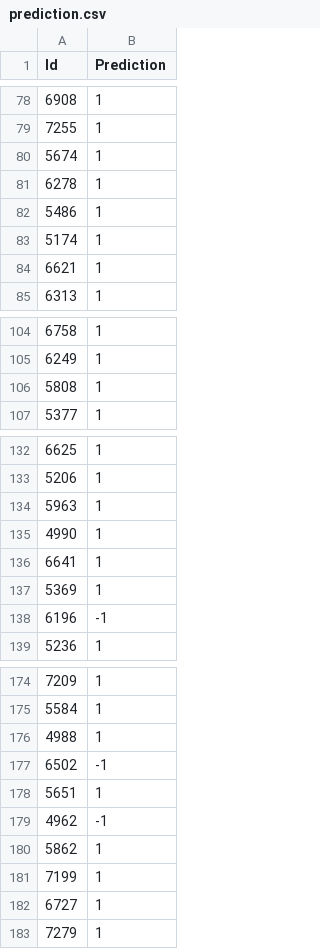
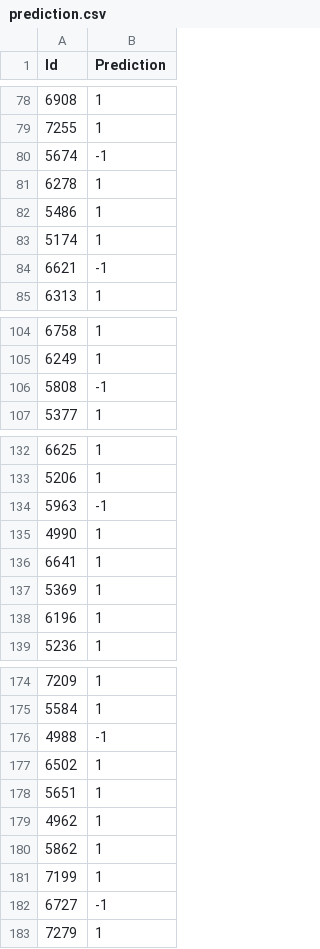
Before and after one commit to Eduardo-LP-Silva/To-Loan-or-Not-To-Loan, a CSV file: files/prediction.csv, drawn as a sheet; only a part is shown, gaps mark what is left out; the diff covers the shown part only.

Commit message:
Add predictive data normalization

```diff
--- a/files/prediction.csv
+++ b/files/prediction.csv
@@ -79,3 +79,3 @@ Id;Prediction
 7255;1
-5674;1
+5674;-1
 6278;1
@@ -83,3 +83,3 @@ Id;Prediction
 5174;1
-6621;1
+6621;-1
 6313;1
@@ -105,3 +105,3 @@ Id;Prediction
 6249;1
-5808;1
+5808;-1
 5377;1
@@ -133,3 +133,3 @@ Id;Prediction
 5206;1
-5963;1
+5963;-1
 4990;1
@@ -137,3 +137,3 @@ Id;Prediction
 5369;1
-6196;-1
+6196;1
 5236;1
@@ -175,9 +175,9 @@ Id;Prediction
 5584;1
-4988;1
-6502;-1
+4988;-1
+6502;1
 5651;1
-4962;-1
+4962;1
 5862;1
 7199;1
-6727;1
+6727;-1
 7279;1
```
Also changed, not shown: 10 edited cells elsewhere in this file, 2 other files.
